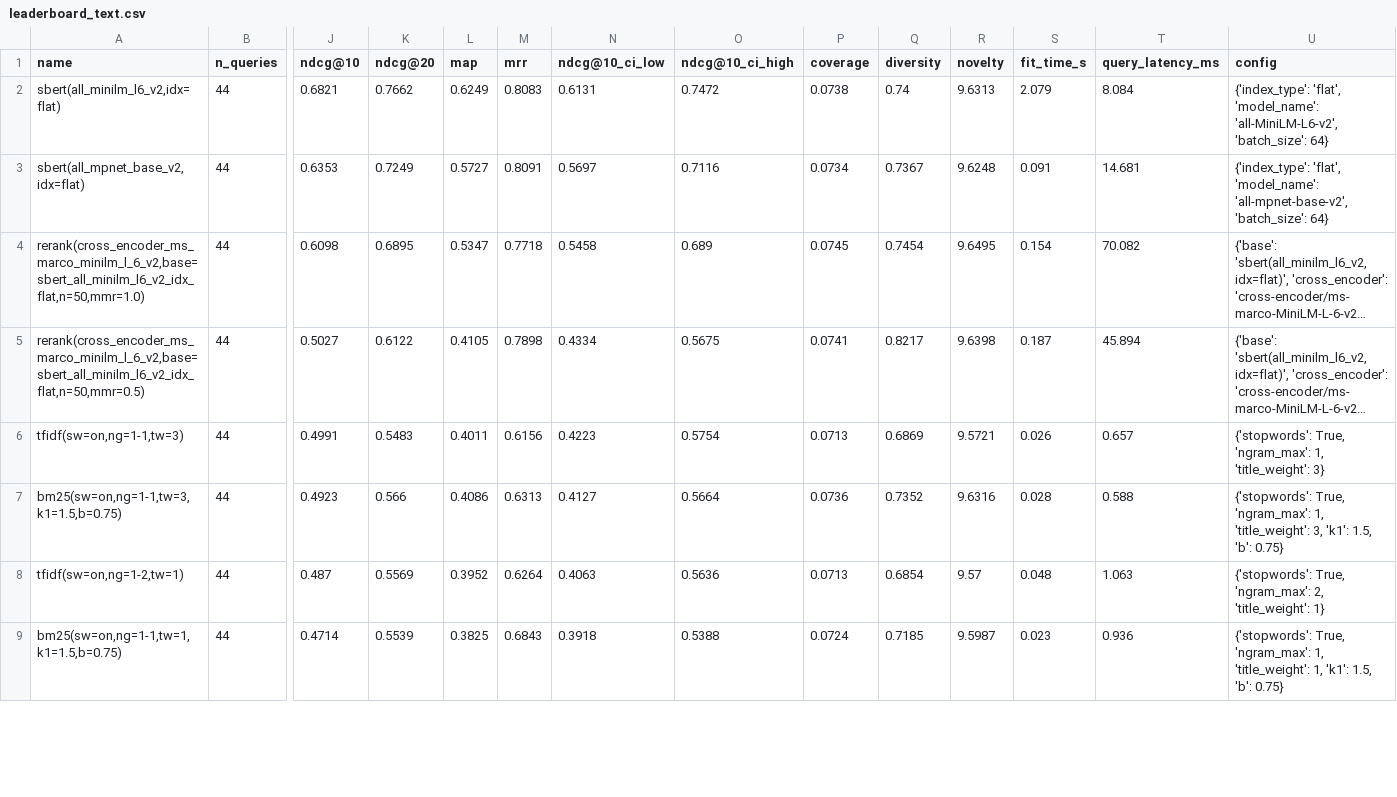
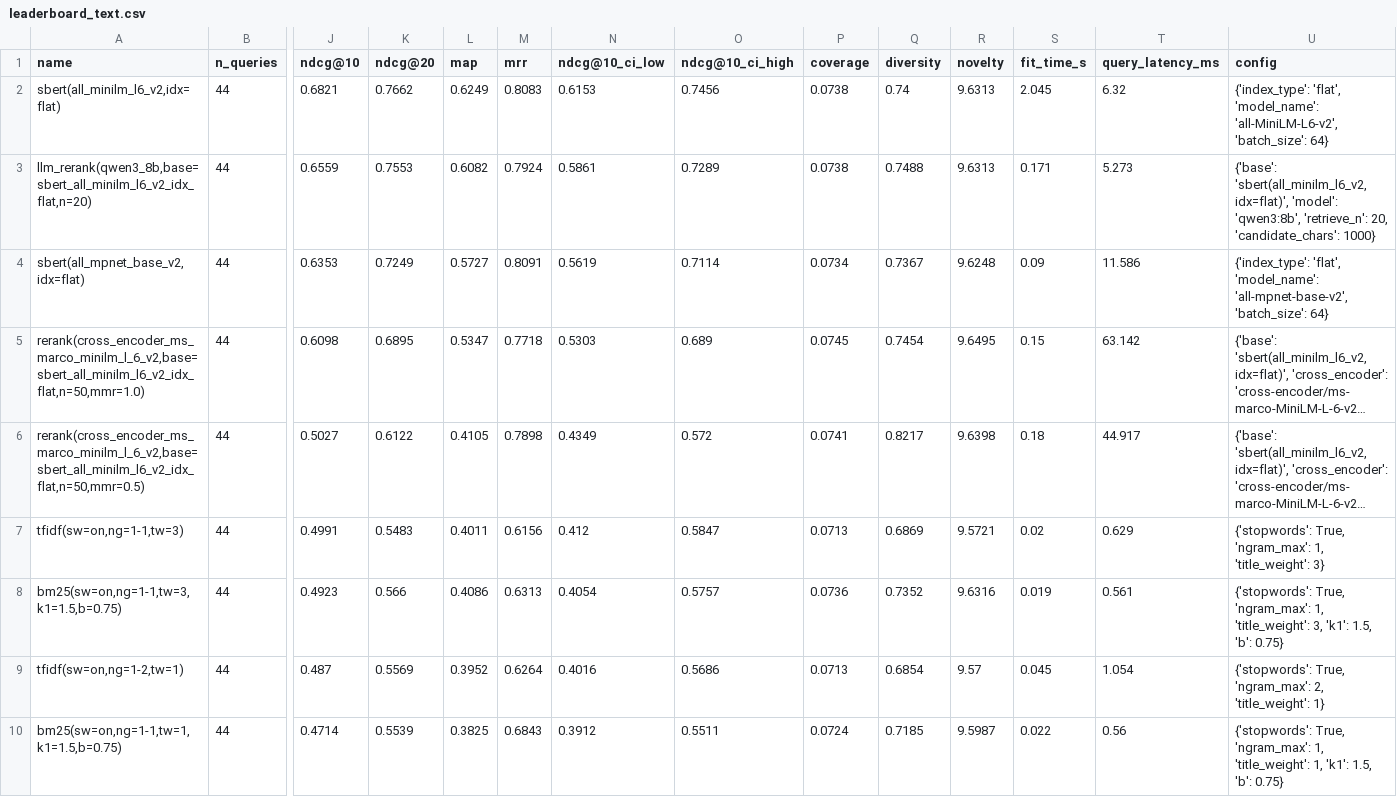
Before and after one commit to sandeep-jay/course-recommender-lab, a CSV file: results/leaderboard_text.csv, drawn as a sheet; only a part is shown, gaps mark what is left out; long unchanged cells end in …; addresses are those after the commit; rows hold the shown columns only; the diff covers the shown part only; the diff names each change by its address in the sheet, - before the commit and + after, or states it on an @@ line.

```diff
--- a/results/leaderboard_text.csv
+++ b/results/leaderboard_text.csv
-N2 (ndcg@10_ci_low): 0.6131
+N2 (ndcg@10_ci_low): 0.6153
-O2 (ndcg@10_ci_high): 0.7472
+O2 (ndcg@10_ci_high): 0.7456
-S2 (fit_time_s): 2.079
+S2 (fit_time_s): 2.045
-T2 (query_latency_ms): 8.084
+T2 (query_latency_ms): 6.32
+row 3: llm_rerank(qwen3_8b,base=sbert_all_minilm_l6_v2_idx_flat,n=20) | 44 | 0.6559 | 0.7553 | 0.6082 | 0.7924 | 0.5861 | 0.7289 | 0.0738 | 0.7488 | 9.6313 | 0.171 | 5.273 | {'base': 'sbert(all_minilm_l6_v2,idx=flat)', 'model': 'qwen3:8b', 'retrieve_n': 20, 'candidate_chars': 1000}
-N4 (ndcg@10_ci_low): 0.5697
+N4 (ndcg@10_ci_low): 0.5619
-O4 (ndcg@10_ci_high): 0.7116
+O4 (ndcg@10_ci_high): 0.7114
-S4 (fit_time_s): 0.091
+S4 (fit_time_s): 0.09
-T4 (query_latency_ms): 14.681
+T4 (query_latency_ms): 11.586
-N5 (ndcg@10_ci_low): 0.5458
+N5 (ndcg@10_ci_low): 0.5303
-S5 (fit_time_s): 0.154
+S5 (fit_time_s): 0.15
-T5 (query_latency_ms): 70.082
+T5 (query_latency_ms): 63.142
-N6 (ndcg@10_ci_low): 0.4334
+N6 (ndcg@10_ci_low): 0.4349
-O6 (ndcg@10_ci_high): 0.5675
+O6 (ndcg@10_ci_high): 0.572
-S6 (fit_time_s): 0.187
+S6 (fit_time_s): 0.18
-T6 (query_latency_ms): 45.894
+T6 (query_latency_ms): 44.917
-N7 (ndcg@10_ci_low): 0.4223
+N7 (ndcg@10_ci_low): 0.412
-O7 (ndcg@10_ci_high): 0.5754
+O7 (ndcg@10_ci_high): 0.5847
-S7 (fit_time_s): 0.026
+S7 (fit_time_s): 0.02
-T7 (query_latency_ms): 0.657
+T7 (query_latency_ms): 0.629
-N8 (ndcg@10_ci_low): 0.4127
+N8 (ndcg@10_ci_low): 0.4054
-O8 (ndcg@10_ci_high): 0.5664
+O8 (ndcg@10_ci_high): 0.5757
-S8 (fit_time_s): 0.028
+S8 (fit_time_s): 0.019
-T8 (query_latency_ms): 0.588
+T8 (query_latency_ms): 0.561
-N9 (ndcg@10_ci_low): 0.4063
+N9 (ndcg@10_ci_low): 0.4016
-O9 (ndcg@10_ci_high): 0.5636
+O9 (ndcg@10_ci_high): 0.5686
-S9 (fit_time_s): 0.048
+S9 (fit_time_s): 0.045
-T9 (query_latency_ms): 1.063
+T9 (query_latency_ms): 1.054
-N10 (ndcg@10_ci_low): 0.3918
+N10 (ndcg@10_ci_low): 0.3912
-O10 (ndcg@10_ci_high): 0.5388
+O10 (ndcg@10_ci_high): 0.5511
-S10 (fit_time_s): 0.023
+S10 (fit_time_s): 0.022
-T10 (query_latency_ms): 0.936
+T10 (query_latency_ms): 0.56
```
Also changed, not shown: 37 edited cells elsewhere in this file, results/leaderboard.csv, results/leaderboard_heldout.csv, 9 other files.
